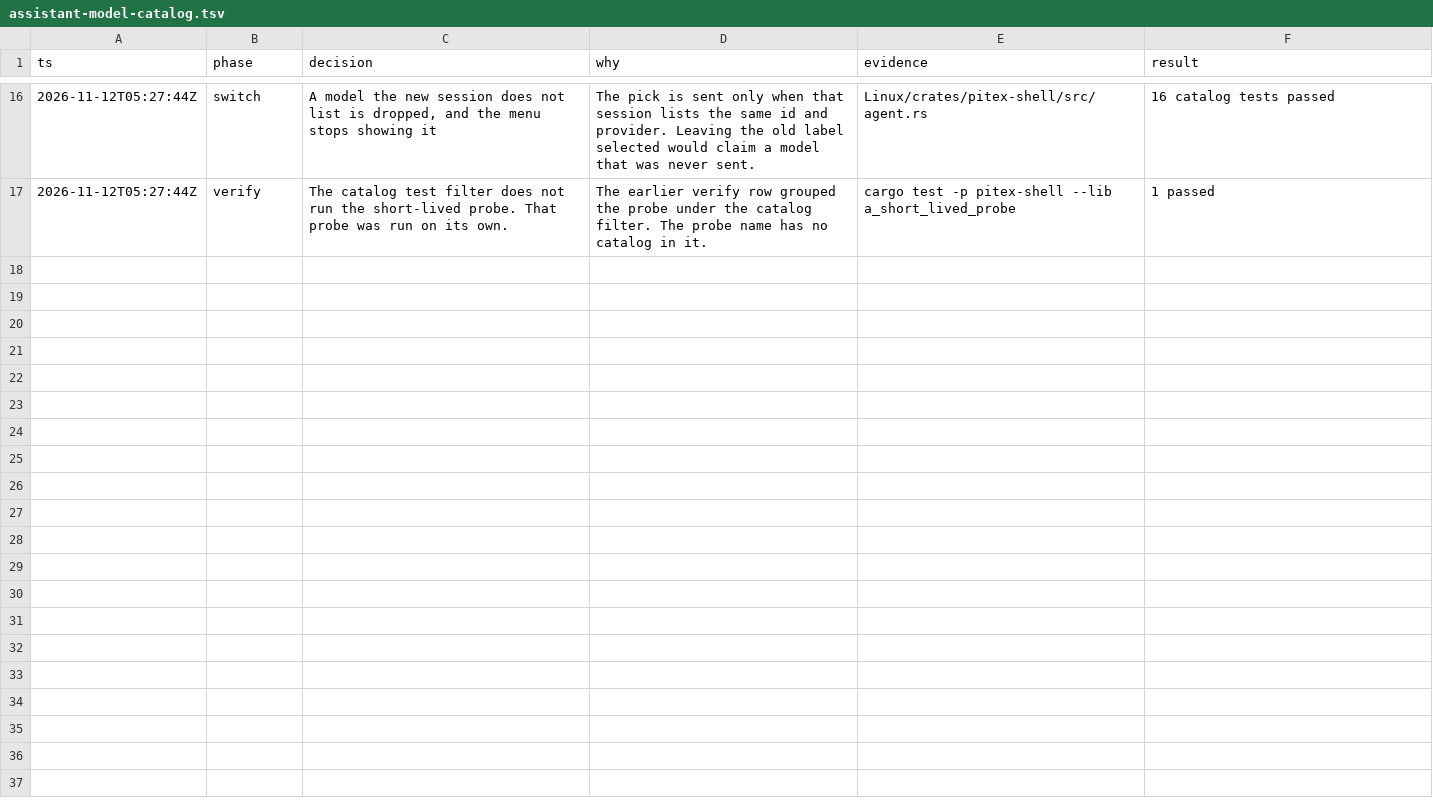
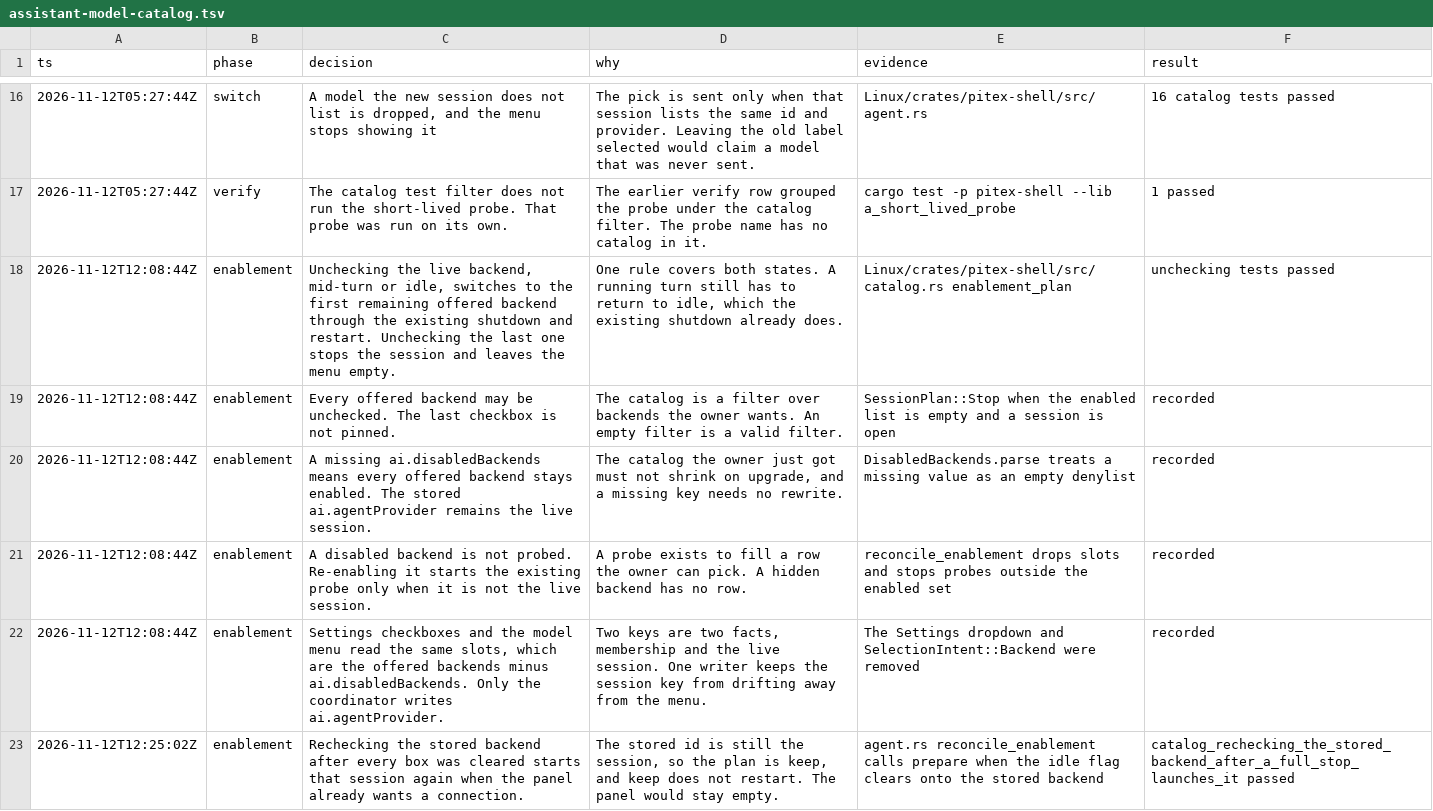
Before and after one commit to jaehwan-2ee/pitex, a TSV file: docs/design/assistant-model-catalog.tsv, drawn as a sheet; only a part is shown, gaps mark what is left out; the diff names each change by its address in the sheet, - before the commit and + after, or states it on an @@ line.

```diff
--- a/docs/design/assistant-model-catalog.tsv
+++ b/docs/design/assistant-model-catalog.tsv
+row 18: 2026-11-12T12:08:44Z | enablement | Unchecking the live backend, mid-turn or idle, switches to the first remaining offered backend through the existing shutdown and restart. Unchecking the last one stops the session and leaves the menu empty. | One rule covers both states. A running turn still has to return to idle, which the existing shutdown already does. | Linux/crates/pitex-shell/src/catalog.rs enablement_plan | unchecking tests passed
+row 19: 2026-11-12T12:08:44Z | enablement | Every offered backend may be unchecked. The last checkbox is not pinned. | The catalog is a filter over backends the owner wants. An empty filter is a valid filter. | SessionPlan::Stop when the enabled list is empty and a session is open | recorded
+row 20: 2026-11-12T12:08:44Z | enablement | A missing ai.disabledBackends means every offered backend stays enabled. The stored ai.agentProvider remains the live session. | The catalog the owner just got must not shrink on upgrade, and a missing key needs no rewrite. | DisabledBackends.parse treats a missing value as an empty denylist | recorded
+row 21: 2026-11-12T12:08:44Z | enablement | A disabled backend is not probed. Re-enabling it starts the existing probe only when it is not the live session. | A probe exists to fill a row the owner can pick. A hidden backend has no row. | reconcile_enablement drops slots and stops probes outside the enabled set | recorded
+row 22: 2026-11-12T12:08:44Z | enablement | Settings checkboxes and the model menu read the same slots, which are the offered backends minus ai.disabledBackends. Only the coordinator writes ai.agentProvider. | Two keys are two facts, membership and the live session. One writer keeps the session key from drifting away from the menu. | The Settings dropdown and SelectionIntent::Backend were removed | recorded
+row 23: 2026-11-12T12:25:02Z | enablement | Rechecking the stored backend after every box was cleared starts that session again when the panel already wants a connection. | The stored id is still the session, so the plan is keep, and keep does not restart. The panel would stay empty. | agent.rs reconcile_enablement calls prepare when the idle flag clears onto the stored backend | catalog_rechecking_the_stored_backend_after_a_full_stop_launches_it passed
```
Also changed, not shown: 5 other files.
